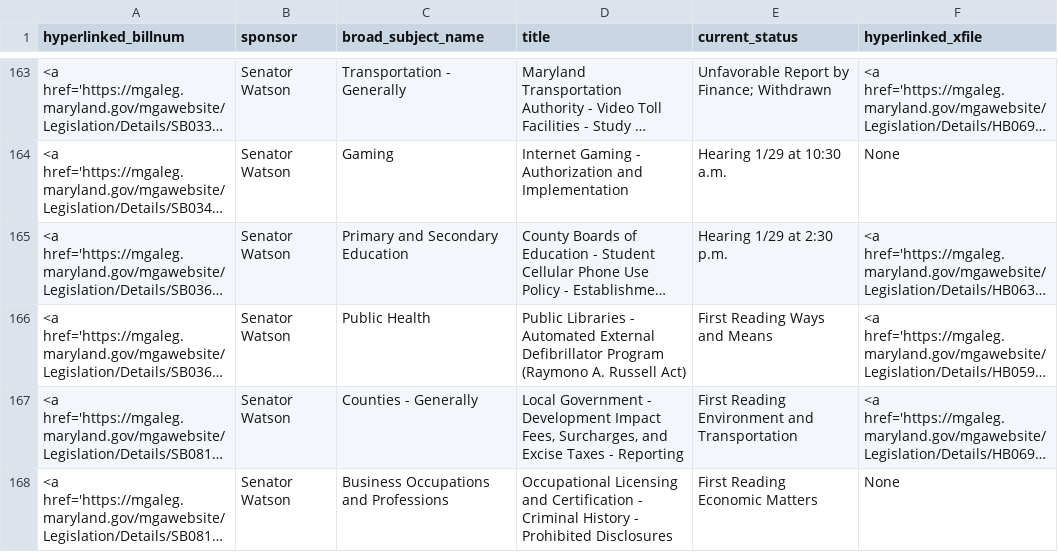
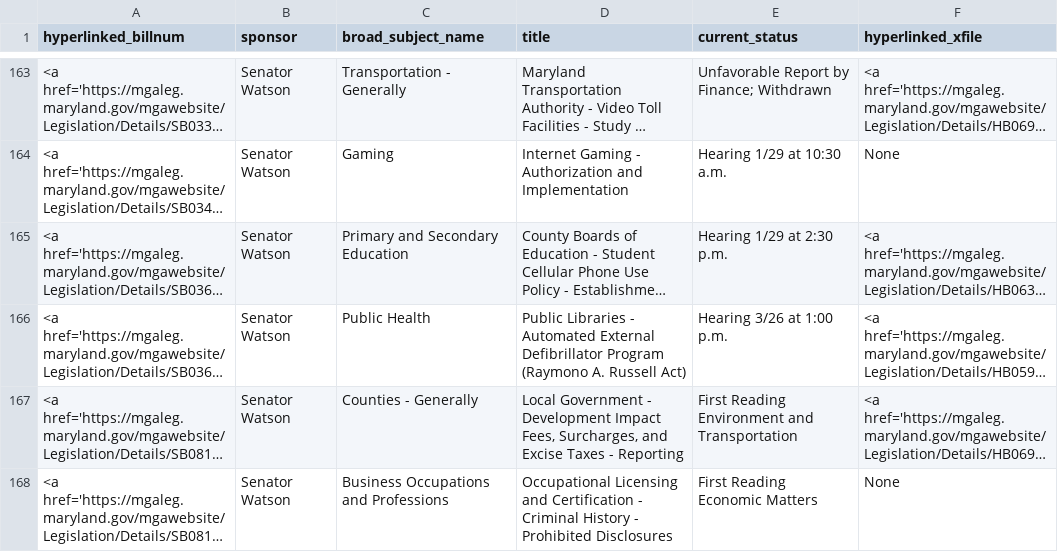
Before and after one commit to Baltimore-Sun/md-ga-bill-tracker, a CSV file: howtab.csv, drawn as a sheet; only a part is shown, gaps mark what is left out; long unchanged cells end in …; the diff names each change by its address in the sheet, - before the commit and + after, or states it on an @@ line.

```diff
--- a/howtab.csv
+++ b/howtab.csv
-E166 (current_status): First Reading Ways and Means
+E166 (current_status): Hearing 3/26 at 1:00 p.m.
```
Also changed, not shown: aatab.csv.
